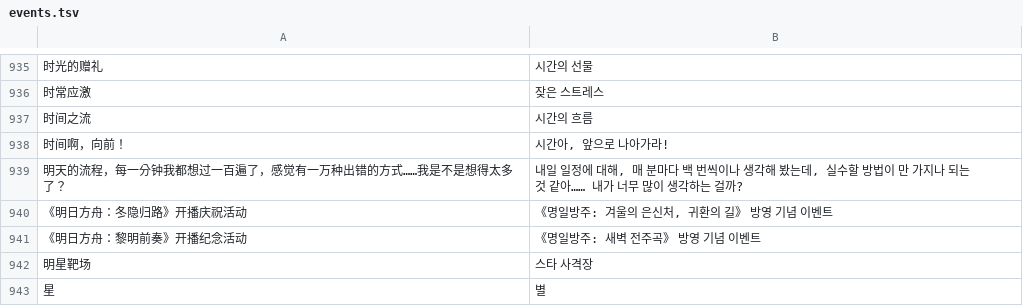
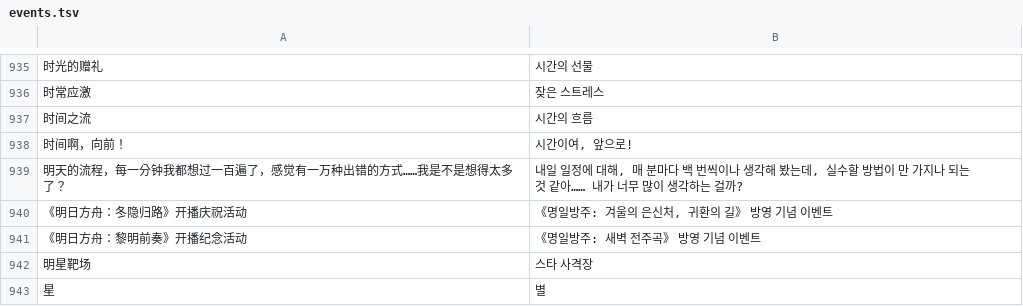
Before and after one commit to Erud1to/ak-translations, a TSV file: events.tsv, drawn as a sheet; only a part is shown, gaps mark what is left out; the diff names each change by its address in the sheet, - before the commit and + after, or states it on an @@ line.

Commit message:
번역 고침: 시간아, 앞으로 나아가라, 시간아, 앞으로 → 시간이여, 앞으로 (5줄)

```diff
--- a/events.tsv
+++ b/events.tsv
-B938: 시간아, 앞으로 나아가라!
+B938: 시간이여, 앞으로!
```
Also changed, not shown: 2 other files.
